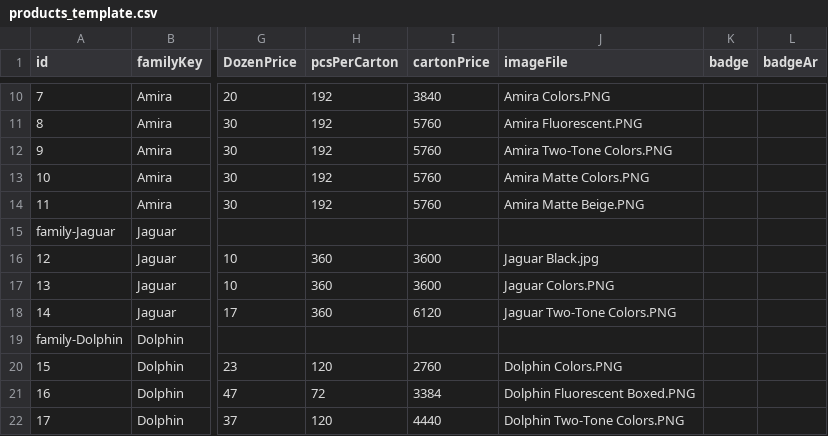
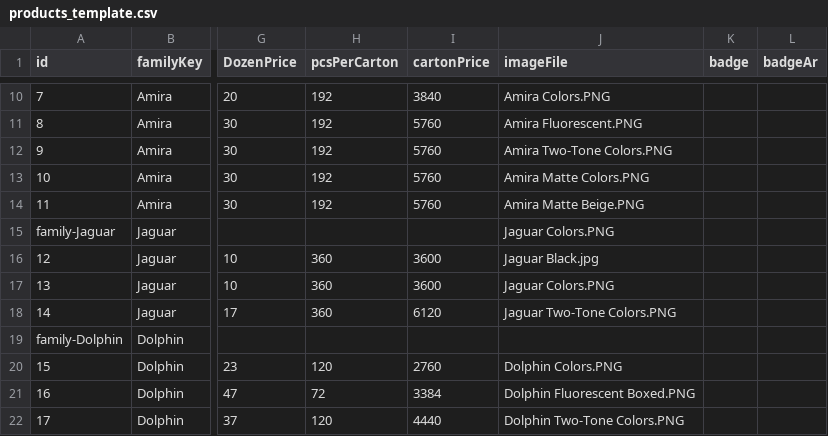
Before and after one commit to EMBOIV/EmbabyPlast-website, a CSV file: products_template.csv, drawn as a sheet; only a part is shown, gaps mark what is left out; the diff names each change by its address in the sheet, - before the commit and + after, or states it on an @@ line.

```diff
--- a/products_template.csv
+++ b/products_template.csv
-J15 (imageFile): (empty)
+J15 (imageFile): Jaguar Colors.PNG
```
Also changed, not shown: 3 other files.
